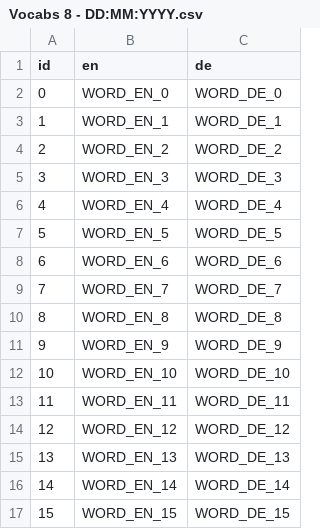
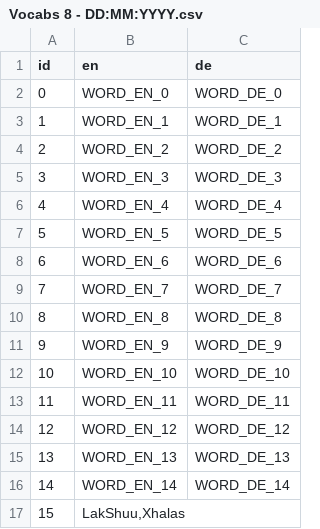
Before and after one commit to CodeRed404/Vocabularies, a CSV file: templates/Vocabs 8 - DD:MM:YYYY.csv, drawn as a sheet.

Commit message:
vocabs updated

```diff
--- a/templates/Vocabs 8 - DD:MM:YYYY.csv
+++ b/templates/Vocabs 8 - DD:MM:YYYY.csv
@@ -16,2 +16,2 @@ id;en;de
 14;WORD_EN_14;WORD_DE_14
-15;WORD_EN_15;WORD_DE_15
+15;LakShuu,Xhalas
```
